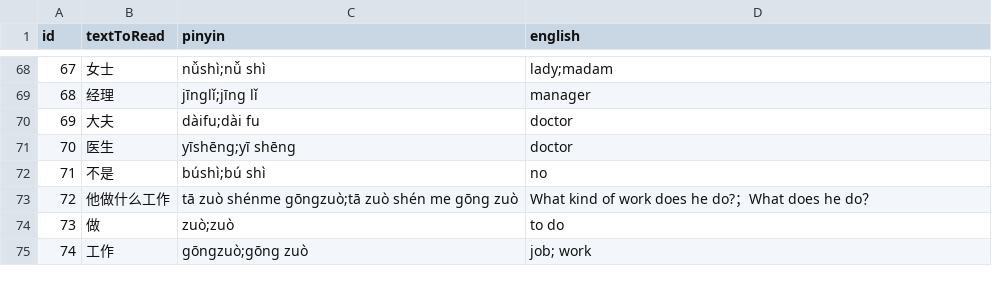
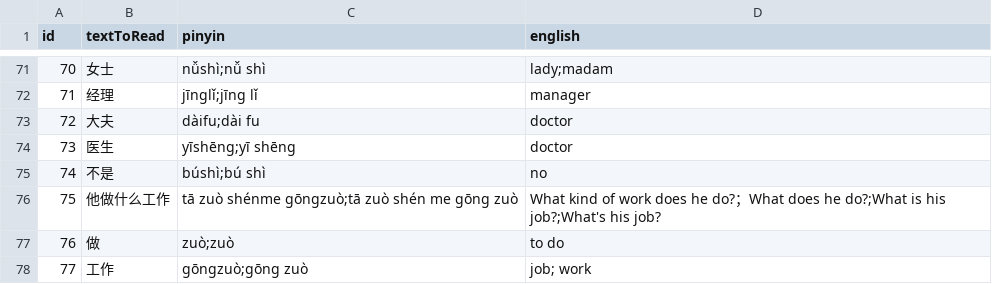
Before and after one commit to toneeboi/toneeboi.github.io, a CSV file: projects/chinese/deck.csv, drawn as a sheet; only a part is shown, gaps mark what is left out; addresses are those after the commit; the diff covers the shown part only; the diff names each change by its address in the sheet, - before the commit and + after, or states it on an @@ line.

```diff
--- a/projects/chinese/deck.csv
+++ b/projects/chinese/deck.csv
@@ column A (id) renumbered from row 20 down @@
-D76 (english): …does he do？
+D76 (english): …does he do?;What is his job?;What's his job?
```
Also changed, not shown: 3 added rows, 2 moved rows and 19 edited cells elsewhere in this file.
